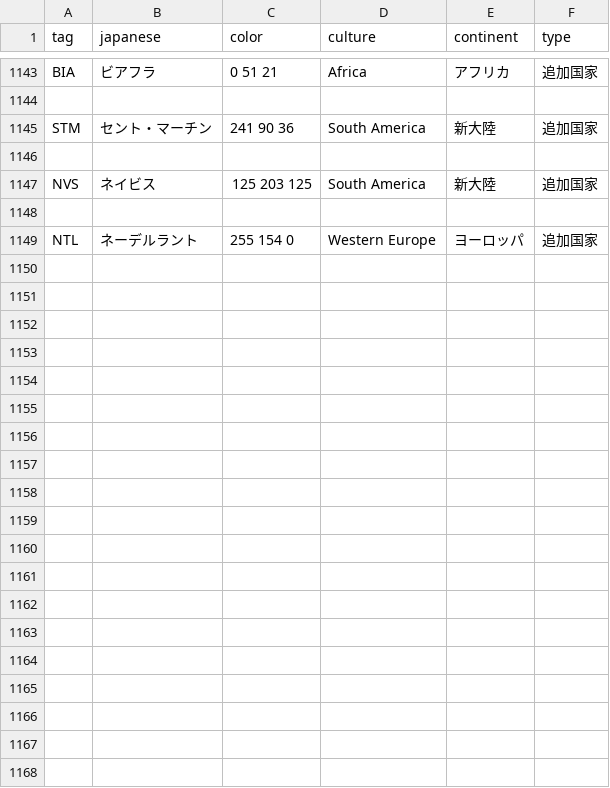
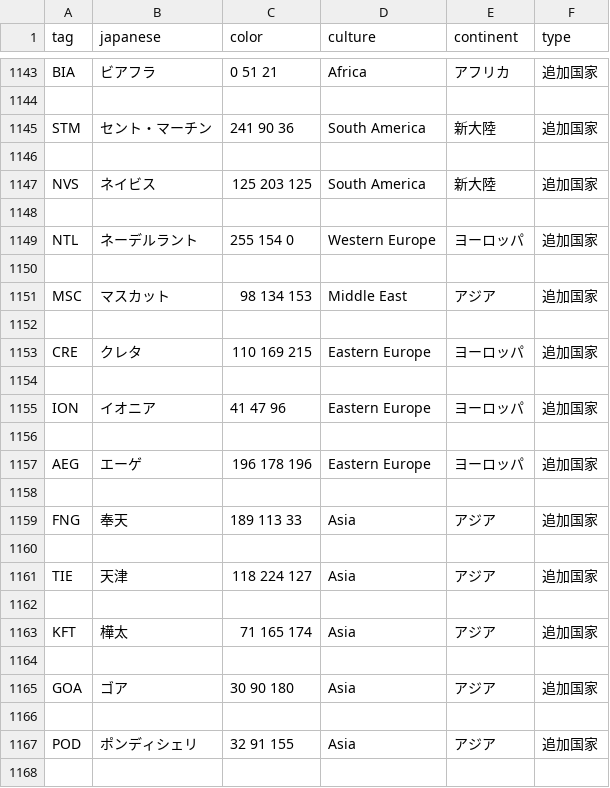
Before and after one commit to GEACPS-development-team/GEACPS_add_country_tags, a CSV file: geacps/countries.csv, drawn as a sheet; only a part is shown, gaps mark what is left out; the diff covers the shown part only.

```diff
--- a/geacps/countries.csv
+++ b/geacps/countries.csv
@@ -1149 +1149,20 @@ NVS,ネイビス,125 203 125,South America,新大陸,追加国家
 NTL,ネーデルラント,255 154 0,Western Europe,ヨーロッパ,追加国家
+
+MSC,マスカット,98 134 153,Middle East,アジア,追加国家
+
+CRE,クレタ,110 169 215,Eastern Europe,ヨーロッパ,追加国家
+
+ION,イオニア,41 47 96,Eastern Europe,ヨーロッパ,追加国家
+
+AEG,エーゲ,196 178 196,Eastern Europe,ヨーロッパ,追加国家
+
+FNG,奉天,189 113 33,Asia,アジア,追加国家
+
+TIE,天津,118 224 127,Asia,アジア,追加国家
+
+KFT,樺太,71 165 174,Asia,アジア,追加国家
+
+GOA,ゴア,30 90 180,Asia,アジア,追加国家
+
+POD,ポンディシェリ,32 91 155,Asia,アジア,追加国家
+
```
Also changed, not shown: 43 added rows and 4 edited cells elsewhere in this file, geacps/cosmetic.csv, 5 other files.
